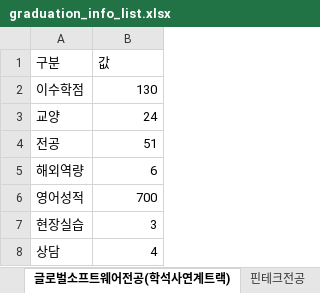
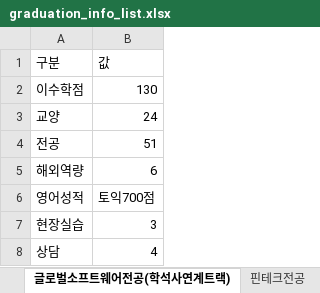
Before and after one commit to gon125/knuGra, an Excel workbook: app/src/main/res/raw/graduation_info_list.xlsx, sheet 글로벌소프트웨어전공(학석사연계트랙), drawn as a sheet; values as stored, in another font and other column widths than the file's, no borders; the diff names each change by its address in the sheet, - before the commit and + after, or states it on an @@ line.

```diff
--- a/app/src/main/res/raw/graduation_info_list.xlsx (sheet 글로벌소프트웨어전공(학석사연계트랙))
+++ b/app/src/main/res/raw/graduation_info_list.xlsx (sheet 글로벌소프트웨어전공(학석사연계트랙))
-B6 (값): 700
+B6 (값): 토익700점
```
Also changed, not shown: sheet 글로벌소프트웨어전공(해외복수학위트랙), sheet 심화컴퓨터전공(ABEEK), sheet 글로벌소프트웨어전공(다중전공트랙).
